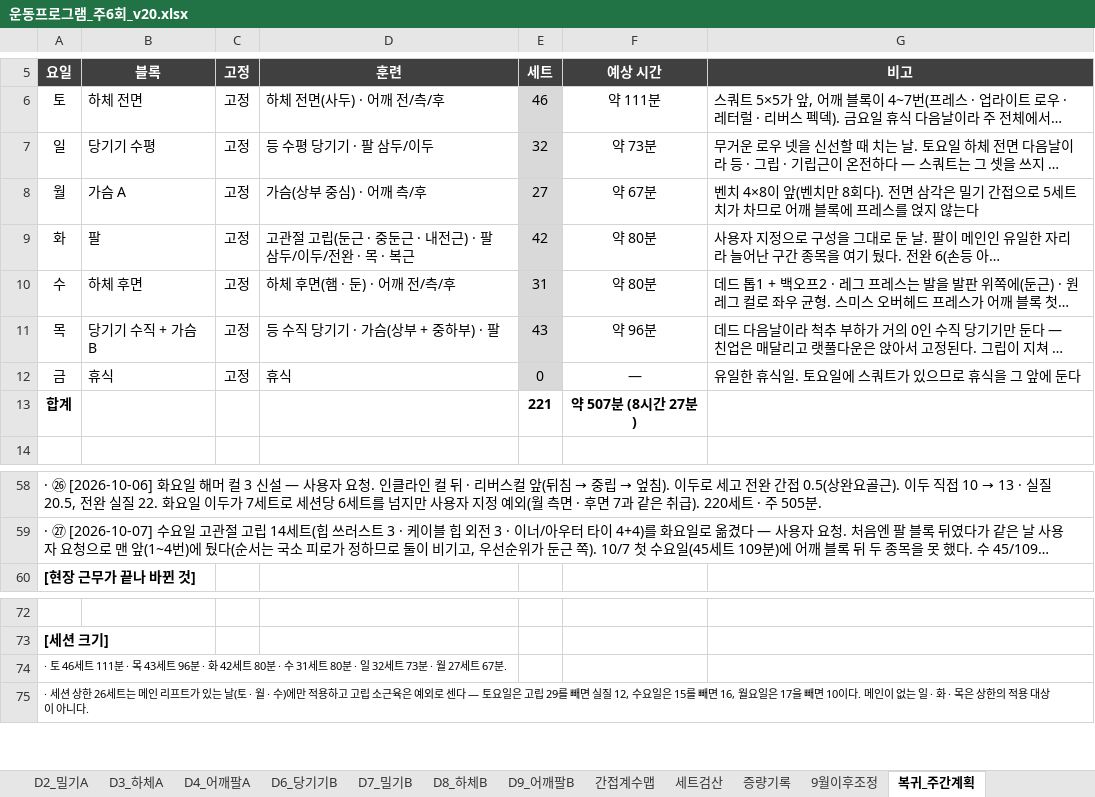
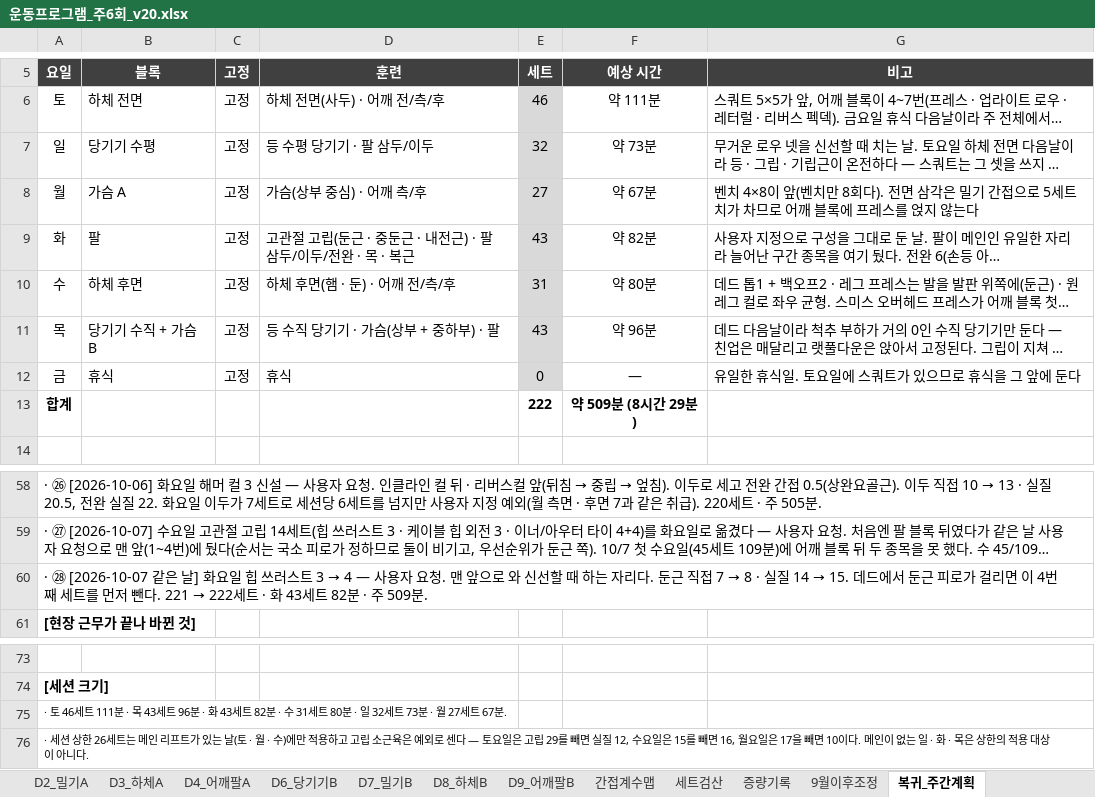
Before and after one commit to ktmffl-max/health1234, an Excel workbook: 운동프로그램_주6회_v20.xlsx, sheet 복귀_주간계획, drawn as a sheet; only a part is shown, gaps mark what is left out; long unchanged cells end in …; values as stored, in another font and other column widths than the file's, no borders; addresses are those after the commit; the diff names each change by its address in the sheet, - before the commit and + after, or states it on an @@ line.

```diff
--- a/운동프로그램_주6회_v20.xlsx (sheet 복귀_주간계획)
+++ b/운동프로그램_주6회_v20.xlsx (sheet 복귀_주간계획)
-E9 (세트): 42
+E9 (세트): 43
-F9 (예상 시간): 약 80분
+F9 (예상 시간): 약 82분
-E13 (세트): 221
+E13 (세트): 222
-F13 (예상 시간): 약 507분 (8시간 27분)
+F13 (예상 시간): 약 509분 (8시간 29분)
+row 60: · ㉘ [2026-10-07 같은 날] 화요일 힙 쓰러스트 3 → 4 — 사용자 요청. 맨 앞으로 와 신선할 때 하는 자리다. 둔근 직접 7 → 8 · 실질 14 → 15. 데드에서 둔근 피로가 걸리면 이 4번째 세트를 먼저 뺀다. 221 → 222세트 · 화 43세트 82분 · 주 509분.
-A75 (요일): …· 화 42세트 80분 · 수…
+A75 (요일): …· 화 43세트 82분 · 수…
```
Also changed, not shown: sheet 복귀_화_팔, sheet 복귀_세트검산, sheet 복귀_간접계수맵, 2 other files.
